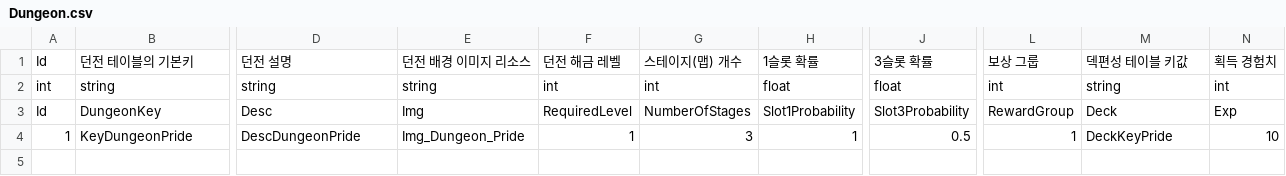
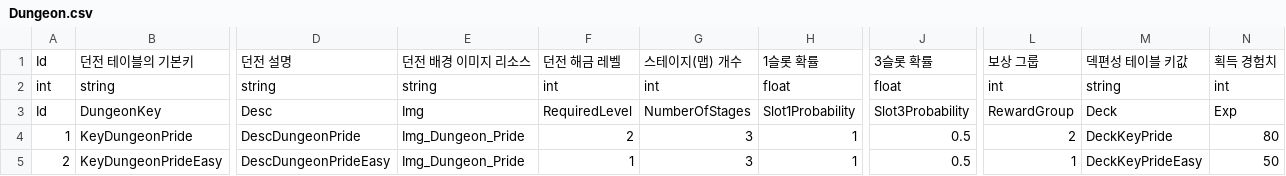
Before and after one commit to GreedSpirit/Hexagon, a CSV file: Assets/Resources/Dungeon.csv, drawn as a sheet; only a part is shown, gaps mark what is left out; rows hold the shown columns only; the diff names each change by its address in the sheet, - before the commit and + after, or states it on an @@ line.

```diff
--- a/Assets/Resources/Dungeon.csv
+++ b/Assets/Resources/Dungeon.csv
-F4: 1
+F4: 2
-L4: 1
+L4: 2
-N4: 10
+N4: 80
+row 5: 2 | KeyDungeonPrideEasy | DescDungeonPrideEasy | Img_Dungeon_Pride | 1 | 3 | 1 | 0.5 | 1 | DeckKeyPrideEasy | 50
```
Also changed, not shown: Assets/Resources/Monster.csv, Assets/Resources/Reward.csv, 7 other files.
